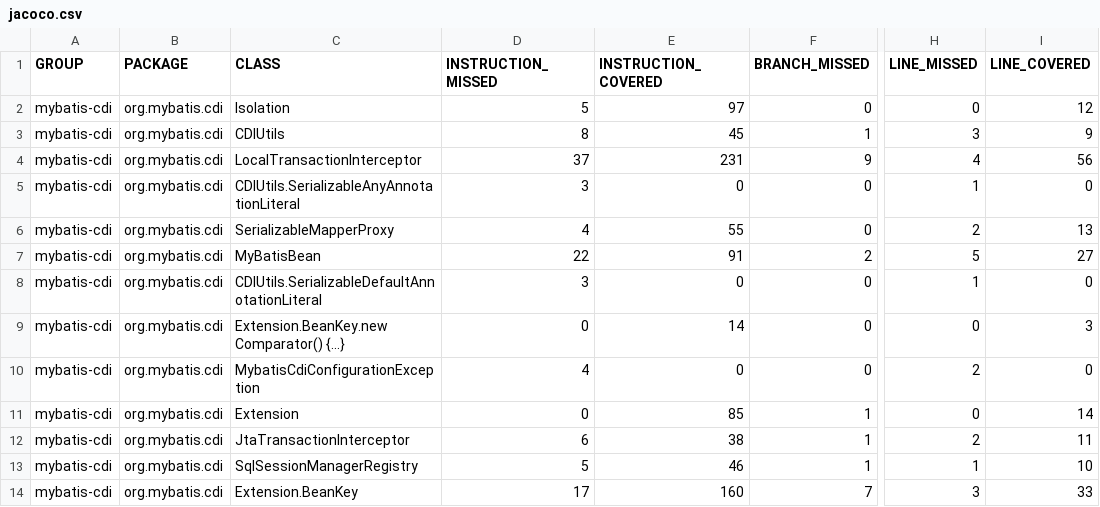
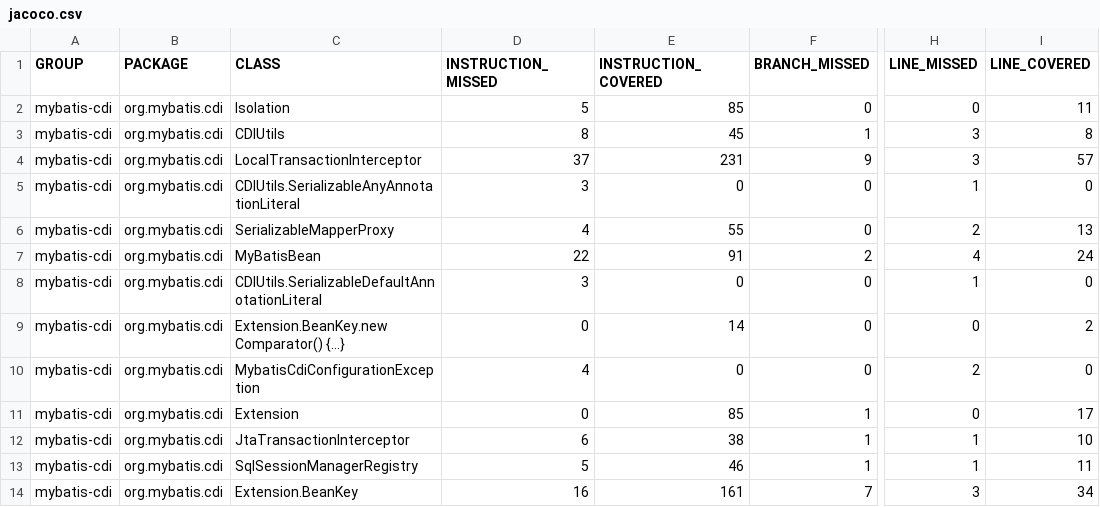
Before and after one commit to mybatis/cdi, a CSV file: jacoco/jacoco.csv, drawn as a sheet; only a part is shown, gaps mark what is left out; the diff names each change by its address in the sheet, - before the commit and + after, or states it on an @@ line.

```diff
--- a/jacoco/jacoco.csv
+++ b/jacoco/jacoco.csv
-E2 (INSTRUCTION_COVERED): 97
+E2 (INSTRUCTION_COVERED): 85
-I2 (LINE_COVERED): 12
+I2 (LINE_COVERED): 11
-I3 (LINE_COVERED): 9
+I3 (LINE_COVERED): 8
-H4 (LINE_MISSED): 4
+H4 (LINE_MISSED): 3
-I4 (LINE_COVERED): 56
+I4 (LINE_COVERED): 57
-H7 (LINE_MISSED): 5
+H7 (LINE_MISSED): 4
-I7 (LINE_COVERED): 27
+I7 (LINE_COVERED): 24
-I9 (LINE_COVERED): 3
+I9 (LINE_COVERED): 2
-I11 (LINE_COVERED): 14
+I11 (LINE_COVERED): 17
-H12 (LINE_MISSED): 2
+H12 (LINE_MISSED): 1
-I12 (LINE_COVERED): 11
+I12 (LINE_COVERED): 10
-I13 (LINE_COVERED): 10
+I13 (LINE_COVERED): 11
-D14 (INSTRUCTION_MISSED): 17
+D14 (INSTRUCTION_MISSED): 16
-E14 (INSTRUCTION_COVERED): 160
+E14 (INSTRUCTION_COVERED): 161
-I14 (LINE_COVERED): 33
+I14 (LINE_COVERED): 34
```
Also changed, not shown: 58 other files.
